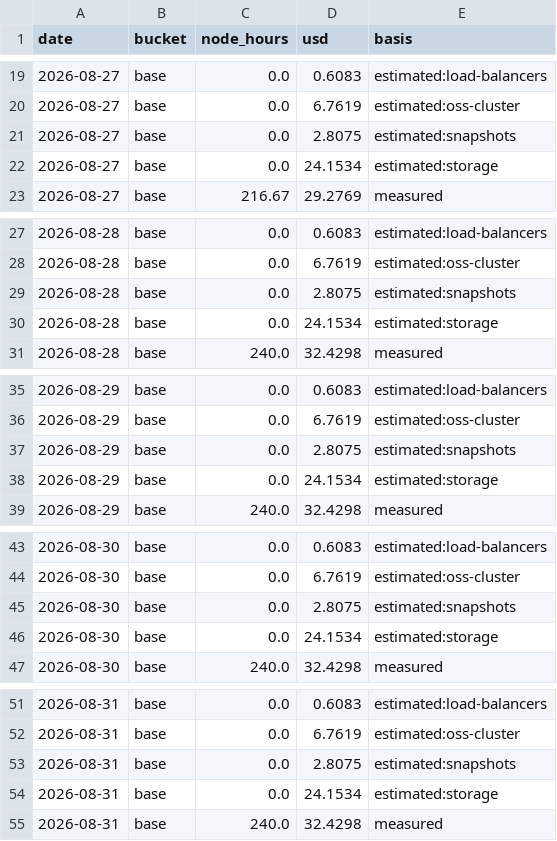
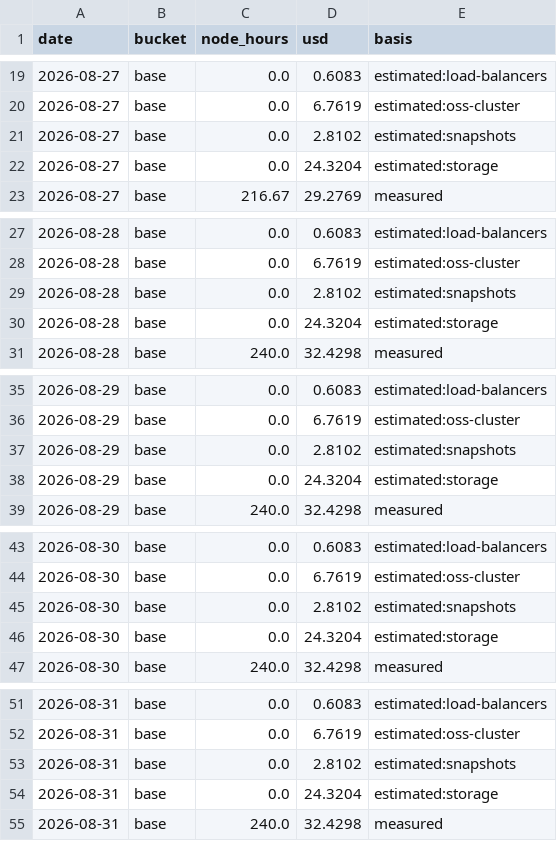
Before and after one commit to cloudbank-project/cloudbank-classroom-usage, a CSV file: data/daily_costs.csv, drawn as a sheet; only a part is shown, gaps mark what is left out; the diff covers the shown part only.

```diff
--- a/data/daily_costs.csv
+++ b/data/daily_costs.csv
@@ -20,4 +20,4 @@ date,bucket,node_hours,usd,basis
 2026-08-27,base,0.0,6.7619,estimated:oss-cluster
-2026-08-27,base,0.0,2.8075,estimated:snapshots
-2026-08-27,base,0.0,24.1534,estimated:storage
+2026-08-27,base,0.0,2.8102,estimated:snapshots
+2026-08-27,base,0.0,24.3204,estimated:storage
 2026-08-27,base,216.67,29.2769,measured
@@ -28,4 +28,4 @@ date,bucket,node_hours,usd,basis
 2026-08-28,base,0.0,6.7619,estimated:oss-cluster
-2026-08-28,base,0.0,2.8075,estimated:snapshots
-2026-08-28,base,0.0,24.1534,estimated:storage
+2026-08-28,base,0.0,2.8102,estimated:snapshots
+2026-08-28,base,0.0,24.3204,estimated:storage
 2026-08-28,base,240.0,32.4298,measured
@@ -36,4 +36,4 @@ date,bucket,node_hours,usd,basis
 2026-08-29,base,0.0,6.7619,estimated:oss-cluster
-2026-08-29,base,0.0,2.8075,estimated:snapshots
-2026-08-29,base,0.0,24.1534,estimated:storage
+2026-08-29,base,0.0,2.8102,estimated:snapshots
+2026-08-29,base,0.0,24.3204,estimated:storage
 2026-08-29,base,240.0,32.4298,measured
@@ -44,4 +44,4 @@ date,bucket,node_hours,usd,basis
 2026-08-30,base,0.0,6.7619,estimated:oss-cluster
-2026-08-30,base,0.0,2.8075,estimated:snapshots
-2026-08-30,base,0.0,24.1534,estimated:storage
+2026-08-30,base,0.0,2.8102,estimated:snapshots
+2026-08-30,base,0.0,24.3204,estimated:storage
 2026-08-30,base,240.0,32.4298,measured
@@ -52,4 +52,4 @@ date,bucket,node_hours,usd,basis
 2026-08-31,base,0.0,6.7619,estimated:oss-cluster
-2026-08-31,base,0.0,2.8075,estimated:snapshots
-2026-08-31,base,0.0,24.1534,estimated:storage
+2026-08-31,base,0.0,2.8102,estimated:snapshots
+2026-08-31,base,0.0,24.3204,estimated:storage
 2026-08-31,base,240.0,32.4298,measured
```
Also changed, not shown: 8 added rows and 32 edited cells elsewhere in this file, data/base_extras.csv, data/node_hours.csv, 3 other files.
